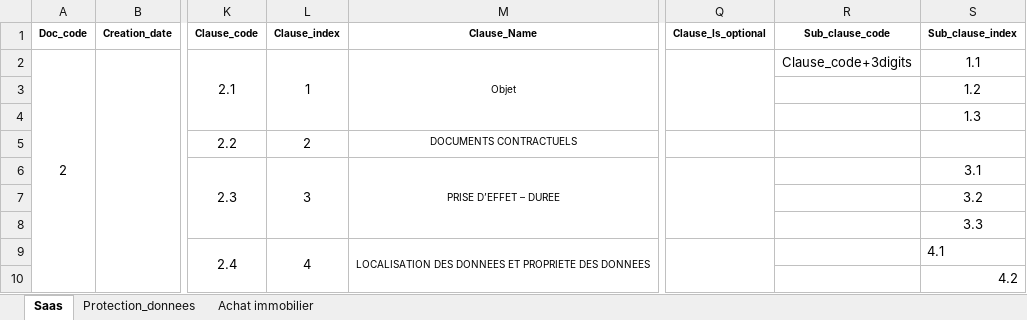
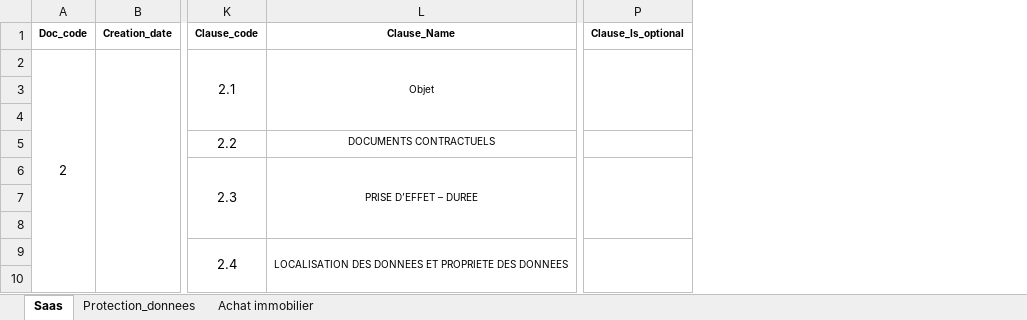
Before and after one commit to khallediRA/contractzlab_testci, an Excel workbook: docs/ContractTemplate.xlsx, sheet Saas, drawn as a sheet; only a part is shown, gaps mark what is left out; values as stored, in another font and other column widths than the file's, no borders; charts and pictures not drawn; the diff covers the shown part only; the diff names each change by its address in the sheet, - before the commit and + after, or states it on an @@ line.

```diff
--- a/docs/ContractTemplate.xlsx (sheet Saas)
+++ b/docs/ContractTemplate.xlsx (sheet Saas)
-column L (Clause_index), rows 2-9: 1 |  |  | 2 | 3 |  |  | 4
-column R (Sub_clause_code), row 2: Clause_code+3digits
-column S (Sub_clause_index), rows 2-10: 1.1 | 1.2 | 1.3 |  | 3.1 | 3.2 | 3.3 | 4.1 | 4.2
```
Also changed, not shown: 2 edited cells elsewhere in this sheet, sheet Protection_donnees, sheet Achat immobilier, charts or pictures, 2 other files.
